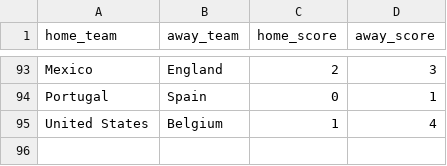
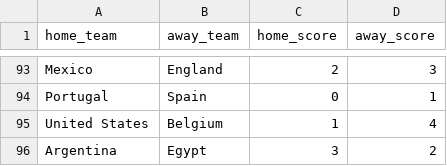
Before and after one commit to jamoji-ai/world-cup-predictor-pro, a CSV file: data/raw/live_results.csv, drawn as a sheet; only a part is shown, gaps mark what is left out; the diff names each change by its address in the sheet, - before the commit and + after, or states it on an @@ line.

```diff
--- a/data/raw/live_results.csv
+++ b/data/raw/live_results.csv
+row 96: Argentina | Egypt | 3 | 2
```
Also changed, not shown: data/processed/teams_master.csv, data/processed/wpi_scores.csv, 4 other files.
